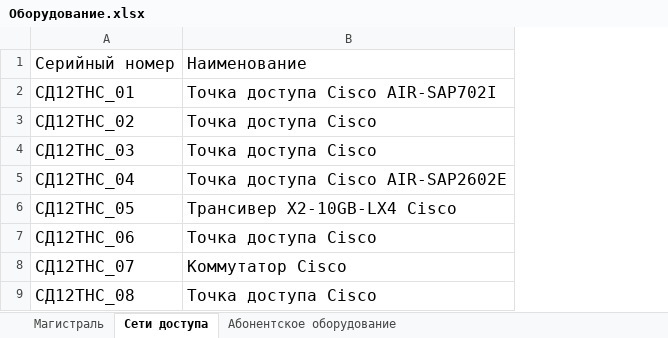
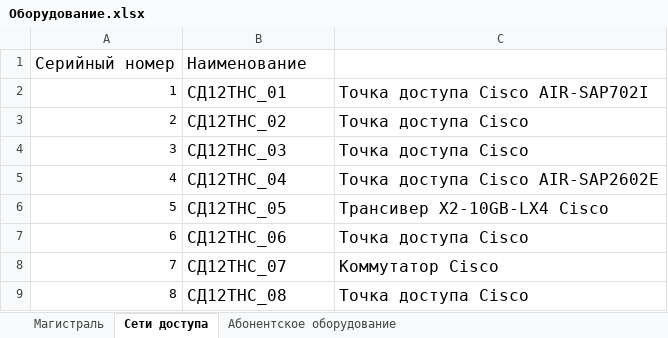
Before and after one commit to Alex18092003/Fail, an Excel workbook: УП.01 2023 41П Мухин Н.А/2_Основные/Сессия 2/Оборудование.xlsx, sheet Сети доступа, drawn as a sheet; only a part is shown; values as stored, in another font and other column widths than the file's, no borders; removed rows and columns are numbered as before the commit, all else as after; the diff names each change by its address in the sheet, - before the commit and + after, or states it on an @@ line.

```diff
--- a/УП.01 2023 41П Мухин Н.А/2_Основные/Сессия 2/Оборудование.xlsx (sheet Сети доступа)
+++ b/УП.01 2023 41П Мухин Н.А/2_Основные/Сессия 2/Оборудование.xlsx (sheet Сети доступа)
+column A, rows 2-9: 1 | 2 | 3 | 4 | 5 | 6 | 7 | 8
-row 1: Серийный номер | Наименование
+row 1: Серийный номер | Наименование
```
Also changed, not shown: sheet Магистраль, УП.01 2023 41П Мухин Н.А/2_Основные/Сессия 2/Абоненты/Абоненты.xlsx, УП.01 2023 41П Мухин Н.А/2_Основные/Сессия 2/Заявки CRM.xlsx, 4 other files.
